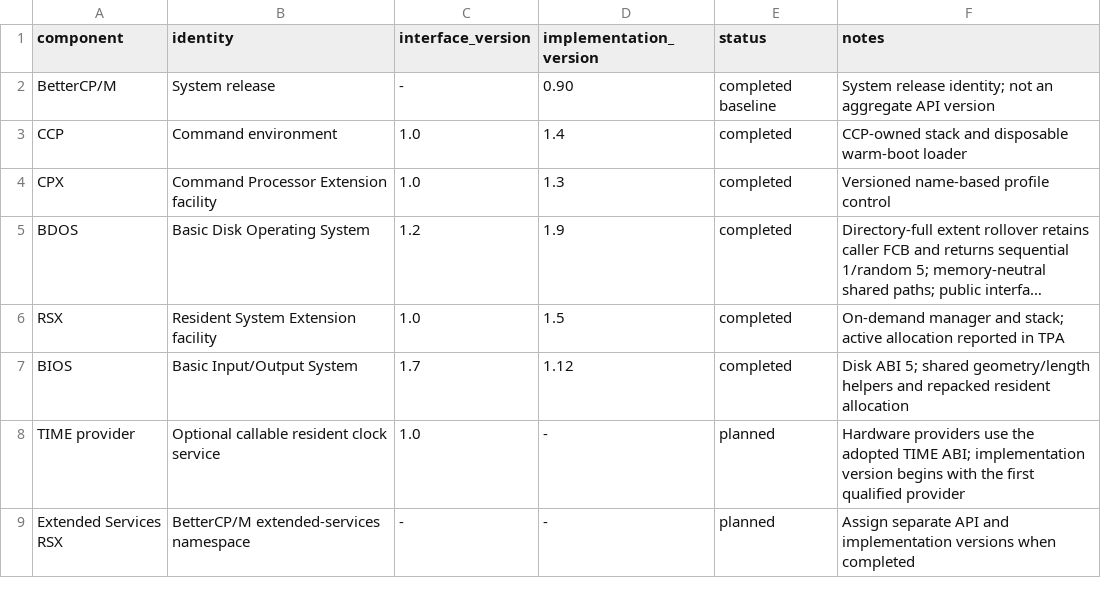
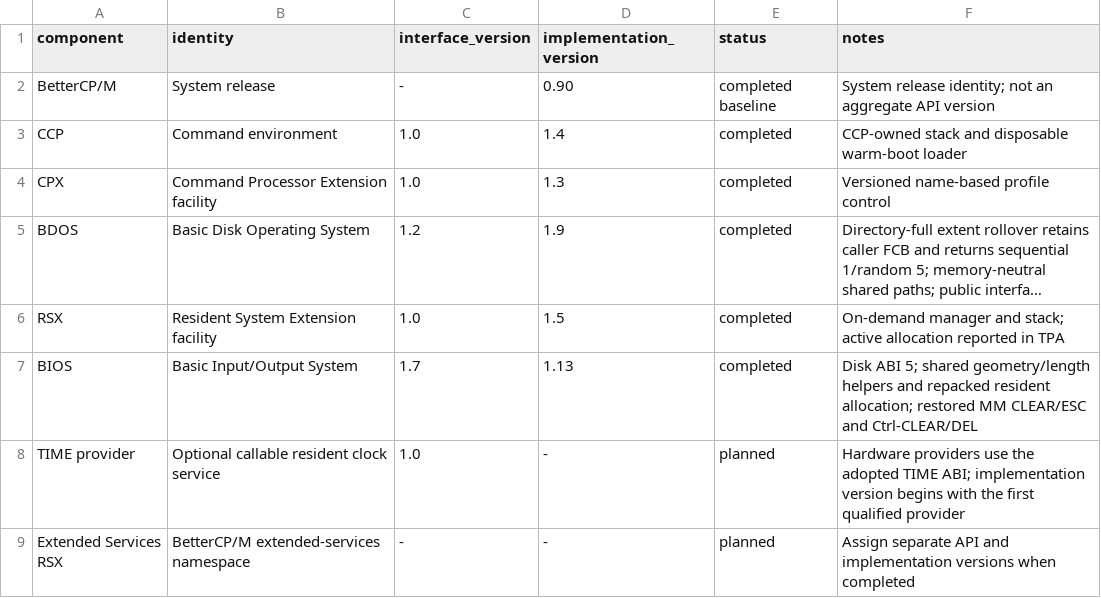
Before and after one commit to CPMArchives/BetterCPM, a TSV file: metadata/subsystem-versions.tsv, drawn as a sheet; long unchanged cells end in …; the diff names each change by its address in the sheet, - before the commit and + after, or states it on an @@ line.

Commit message:
Restore MM CLEAR Escape and Control-CLEAR Delete mappings

```diff
--- a/metadata/subsystem-versions.tsv
+++ b/metadata/subsystem-versions.tsv
-D7 (implementation_version): 1.12
+D7 (implementation_version): 1.13
-F7 (notes): …repacked resident allocation
+F7 (notes): …repacked resident allocation; restored MM CLEAR/ESC and Ctrl-CLEAR/DEL
```
Also changed, not shown: 9 other files.
